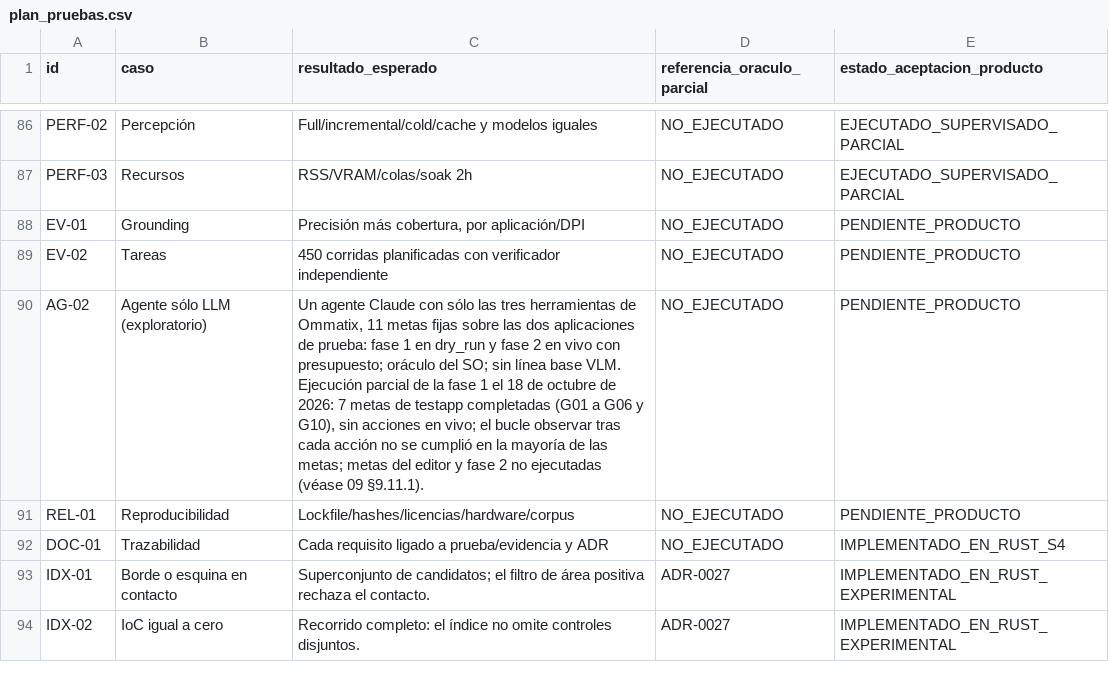
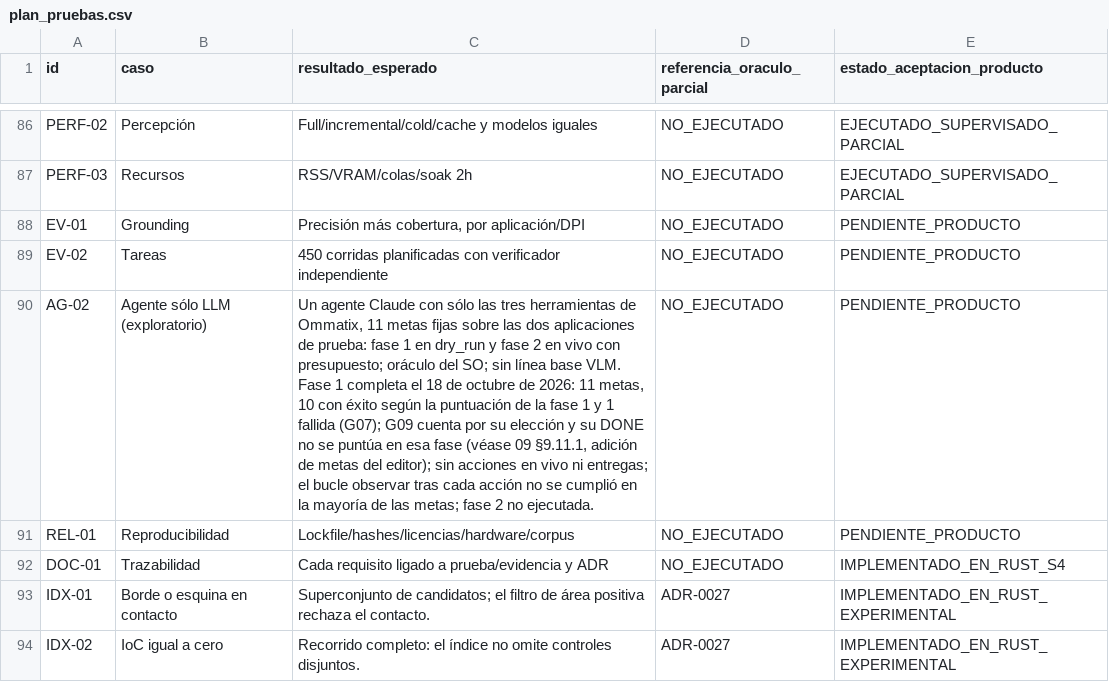
Before and after one commit to Yosoyepa/Ommatix, a CSV file: docs/thesis/matrices/plan_pruebas.csv, drawn as a sheet; only a part is shown, gaps mark what is left out; the diff names each change by its address in the sheet, - before the commit and + after, or states it on an @@ line.

```diff
--- a/docs/thesis/matrices/plan_pruebas.csv
+++ b/docs/thesis/matrices/plan_pruebas.csv
-C90 (resultado_esperado): …base VLM. Ejecución parcial de la fase 1 el 18 de octubre de 2026: 7 metas de testapp completadas (G01 a G06 y G10), sin acciones en vivo; el bucle observar tras cada acción no se cumplió en la mayoría de las metas; metas del editor y fase 2 no ejecutadas (véase 09 §9.11.1).
+C90 (resultado_esperado): …base VLM. Fase 1 completa el 18 de octubre de 2026: 11 metas, 10 con éxito según la puntuación de la fase 1 y 1 fallida (G07); G09 cuenta por su elección y su DONE no se puntúa en esa fase (véase 09 §9.11.1, adición de metas del editor); sin acciones en vivo ni entregas; el bucle observar tras cada acción no se cumplió en la mayoría de las metas; fase 2 no ejecutada.
```
Also changed, not shown: 2 other files.
